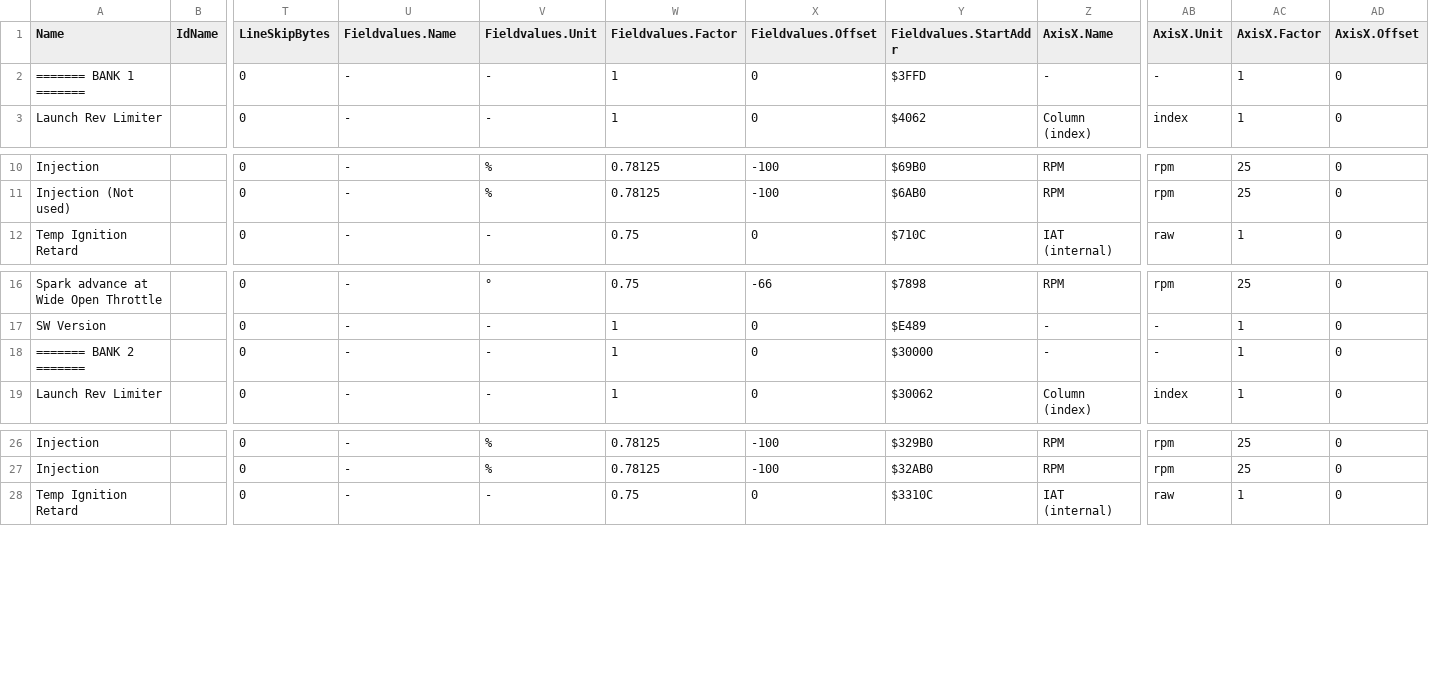
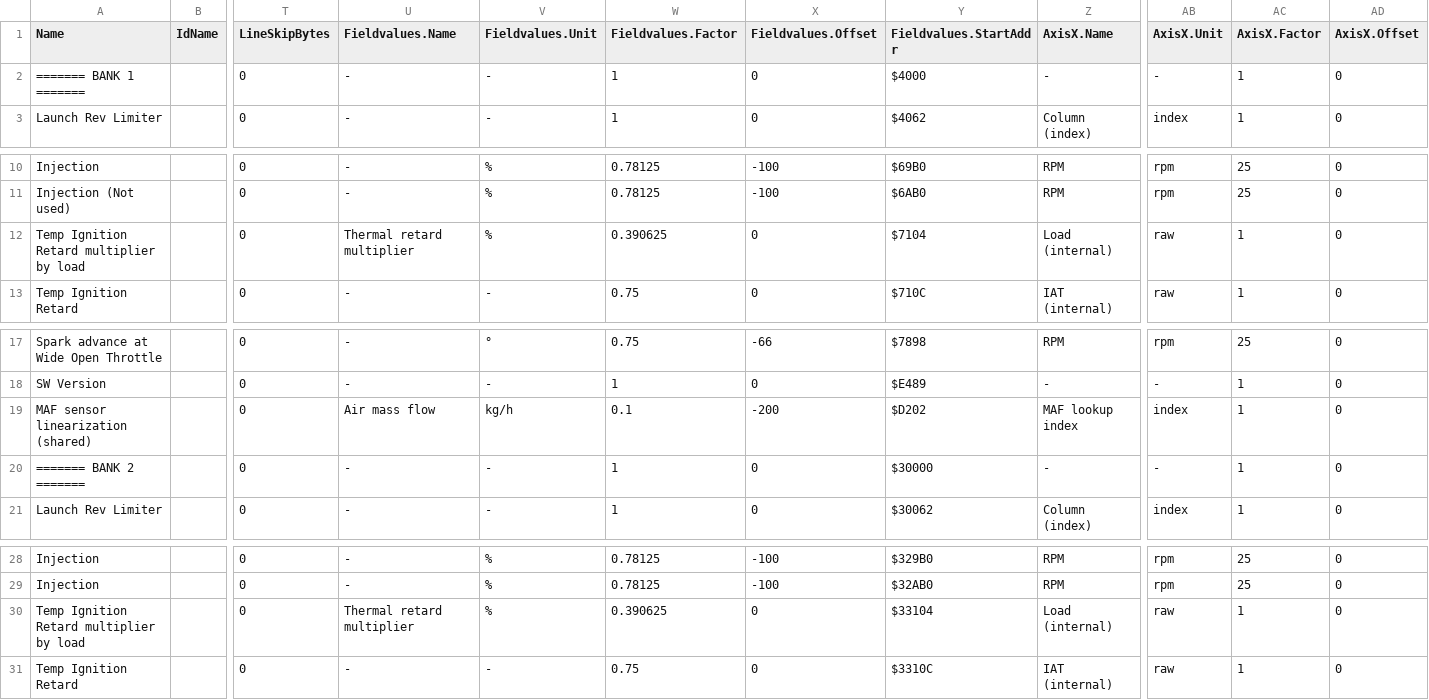
Before and after one commit to daniruiz/230kompressor, a CSV file: Map Definitions/230Kompressor_114.235404.csv, drawn as a sheet; only a part is shown, gaps mark what is left out; rows hold the shown columns only; the diff names each change by its address in the sheet, - before the commit and + after, or states it on an @@ line.

```diff
--- a/Map Definitions/230Kompressor_114.235404.csv
+++ b/Map Definitions/230Kompressor_114.235404.csv
-Y2 (Fieldvalues.StartAddr): $3FFD
+Y2 (Fieldvalues.StartAddr): $4000
+row 12: Temp Ignition Retard multiplier by load |  | 0 | Thermal retard multiplier | % | 0.390625 | 0 | $7104 | Load (internal) | raw | 1 | 0
+row 19: MAF sensor linearization (shared) |  | 0 | Air mass flow | kg/h | 0.1 | -200 | $D202 | MAF lookup index | index | 1 | 0
+row 30: Temp Ignition Retard multiplier by load |  | 0 | Thermal retard multiplier | % | 0.390625 | 0 | $33104 | Load (internal) | raw | 1 | 0
```
Also changed, not shown: Map Definitions/200Kompressor_114.235355.csv, Map Definitions/230Kompressor_114.235034.csv, 15 other files.
